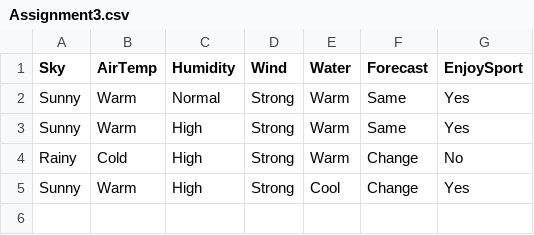
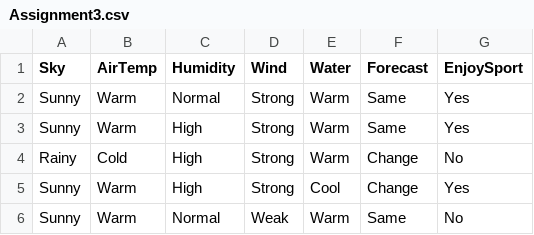
Before and after one commit to karthikbasavaraju/Forest, a CSV file: out/production/Decision Tree/Assignment3.csv, drawn as a sheet; the diff names each change by its address in the sheet, - before the commit and + after, or states it on an @@ line.

Commit message:
complete tree

```diff
--- a/out/production/Decision Tree/Assignment3.csv
+++ b/out/production/Decision Tree/Assignment3.csv
+row 6: Sunny | Warm | Normal | Weak | Warm | Same | No
```
Also changed, not shown: src/Assignment3.csv, 16 other files.
